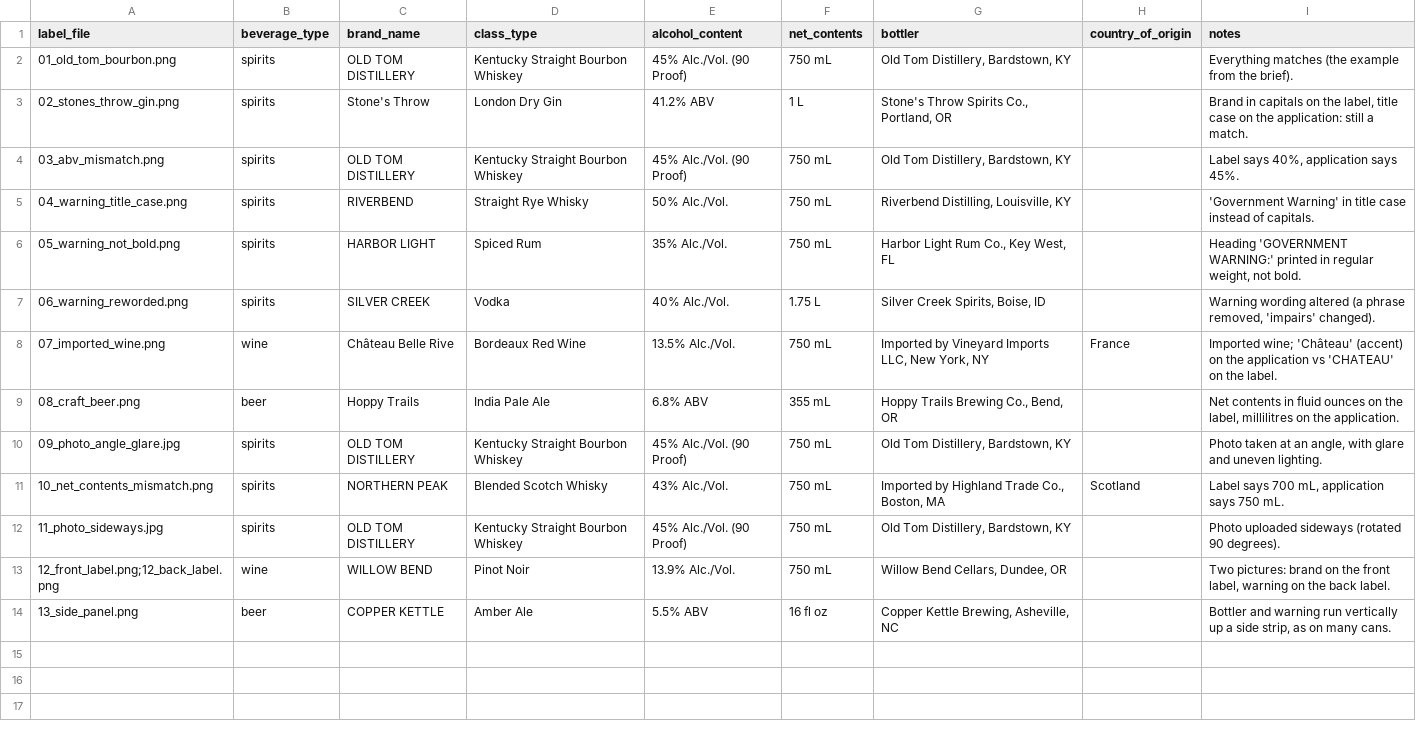
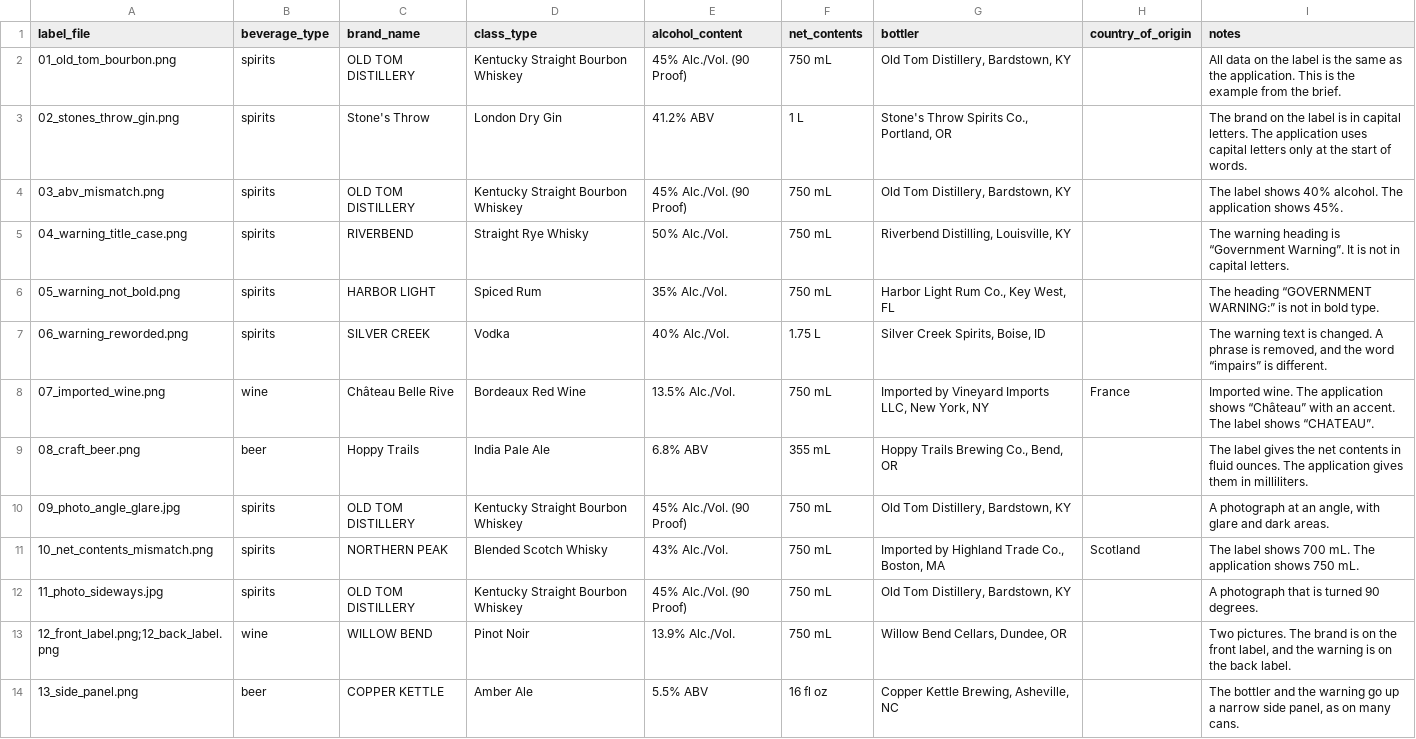
Before and after one commit to mkornreich/treasurytakehome, a CSV file: samples/batch_applications.csv, drawn as a sheet.

```diff
--- a/samples/batch_applications.csv
+++ b/samples/batch_applications.csv
@@ -1,14 +1,14 @@
 label_file,beverage_type,brand_name,class_type,alcohol_content,net_contents,bottler,country_of_origin,notes
-01_old_tom_bourbon.png,spirits,OLD TOM DISTILLERY,Kentucky Straight Bourbon Whiskey,45% Alc./Vol. (90 Proof),750 mL,"Old Tom Distillery, Bardstown, KY",,Everything matches (the example from the brief).
-02_stones_throw_gin.png,spirits,Stone's Throw,London Dry Gin,41.2% ABV,1 L,"Stone's Throw Spirits Co., Portland, OR",,"Brand in capitals on the label, title case on the application: still a match."
-03_abv_mismatch.png,spirits,OLD TOM DISTILLERY,Kentucky Straight Bourbon Whiskey,45% Alc./Vol. (90 Proof),750 mL,"Old Tom Distillery, Bardstown, KY",,"Label says 40%, application says 45%."
-04_warning_title_case.png,spirits,RIVERBEND,Straight Rye Whisky,50% Alc./Vol.,750 mL,"Riverbend Distilling, Louisville, KY",,'Government Warning' in title case instead of capitals.
-05_warning_not_bold.png,spirits,HARBOR LIGHT,Spiced Rum,35% Alc./Vol.,750 mL,"Harbor Light Rum Co., Key West, FL",,"Heading 'GOVERNMENT WARNING:' printed in regular weight, not bold."
-06_warning_reworded.png,spirits,SILVER CREEK,Vodka,40% Alc./Vol.,1.75 L,"Silver Creek Spirits, Boise, ID",,"Warning wording altered (a phrase removed, 'impairs' changed)."
-07_imported_wine.png,wine,Château Belle Rive,Bordeaux Red Wine,13.5% Alc./Vol.,750 mL,"Imported by Vineyard Imports LLC, New York, NY",France,Imported wine; 'Château' (accent) on the application vs 'CHATEAU' on the label.
-08_craft_beer.png,beer,Hoppy Trails,India Pale Ale,6.8% ABV,355 mL,"Hoppy Trails Brewing Co., Bend, OR",,"Net contents in fluid ounces on the label, millilitres on the application."
-09_photo_angle_glare.jpg,spirits,OLD TOM DISTILLERY,Kentucky Straight Bourbon Whiskey,45% Alc./Vol. (90 Proof),750 mL,"Old Tom Distillery, Bardstown, KY",,"Photo taken at an angle, with glare and uneven lighting."
-10_net_contents_mismatch.png,spirits,NORTHERN PEAK,Blended Scotch Whisky,43% Alc./Vol.,750 mL,"Imported by Highland Trade Co., Boston, MA",Scotland,"Label says 700 mL, application says 750 mL."
-11_photo_sideways.jpg,spirits,OLD TOM DISTILLERY,Kentucky Straight Bourbon Whiskey,45% Alc./Vol. (90 Proof),750 mL,"Old Tom Distillery, Bardstown, KY",,Photo uploaded sideways (rotated 90 degrees).
-12_front_label.png;12_back_label.png,wine,WILLOW BEND,Pinot Noir,13.9% Alc./Vol.,750 mL,"Willow Bend Cellars, Dundee, OR",,"Two pictures: brand on the front label, warning on the back label."
-13_side_panel.png,beer,COPPER KETTLE,Amber Ale,5.5% ABV,16 fl oz,"Copper Kettle Brewing, Asheville, NC",,"Bottler and warning run vertically up a side strip, as on many cans."
+01_old_tom_bourbon.png,spirits,OLD TOM DISTILLERY,Kentucky Straight Bourbon Whiskey,45% Alc./Vol. (90 Proof),750 mL,"Old Tom Distillery, Bardstown, KY",,All data on the label is the same as the application. This is the example from the brief.
+02_stones_throw_gin.png,spirits,Stone's Throw,London Dry Gin,41.2% ABV,1 L,"Stone's Throw Spirits Co., Portland, OR",,The brand on the label is in capital letters. The application uses capital letters only at the start of words.
+03_abv_mismatch.png,spirits,OLD TOM DISTILLERY,Kentucky Straight Bourbon Whiskey,45% Alc./Vol. (90 Proof),750 mL,"Old Tom Distillery, Bardstown, KY",,The label shows 40% alcohol. The application shows 45%.
+04_warning_title_case.png,spirits,RIVERBEND,Straight Rye Whisky,50% Alc./Vol.,750 mL,"Riverbend Distilling, Louisville, KY",,The warning heading is “Government Warning”. It is not in capital letters.
+05_warning_not_bold.png,spirits,HARBOR LIGHT,Spiced Rum,35% Alc./Vol.,750 mL,"Harbor Light Rum Co., Key West, FL",,The heading “GOVERNMENT WARNING:” is not in bold type.
+06_warning_reworded.png,spirits,SILVER CREEK,Vodka,40% Alc./Vol.,1.75 L,"Silver Creek Spirits, Boise, ID",,"The warning text is changed. A phrase is removed, and the word “impairs” is different."
+07_imported_wine.png,wine,Château Belle Rive,Bordeaux Red Wine,13.5% Alc./Vol.,750 mL,"Imported by Vineyard Imports LLC, New York, NY",France,Imported wine. The application shows “Château” with an accent. The label shows “CHATEAU”.
+08_craft_beer.png,beer,Hoppy Trails,India Pale Ale,6.8% ABV,355 mL,"Hoppy Trails Brewing Co., Bend, OR",,The label gives the net contents in fluid ounces. The application gives them in milliliters.
+09_photo_angle_glare.jpg,spirits,OLD TOM DISTILLERY,Kentucky Straight Bourbon Whiskey,45% Alc./Vol. (90 Proof),750 mL,"Old Tom Distillery, Bardstown, KY",,"A photograph at an angle, with glare and dark areas."
+10_net_contents_mismatch.png,spirits,NORTHERN PEAK,Blended Scotch Whisky,43% Alc./Vol.,750 mL,"Imported by Highland Trade Co., Boston, MA",Scotland,The label shows 700 mL. The application shows 750 mL.
+11_photo_sideways.jpg,spirits,OLD TOM DISTILLERY,Kentucky Straight Bourbon Whiskey,45% Alc./Vol. (90 Proof),750 mL,"Old Tom Distillery, Bardstown, KY",,A photograph that is turned 90 degrees.
+12_front_label.png;12_back_label.png,wine,WILLOW BEND,Pinot Noir,13.9% Alc./Vol.,750 mL,"Willow Bend Cellars, Dundee, OR",,"Two pictures. The brand is on the front label, and the warning is on the back label."
+13_side_panel.png,beer,COPPER KETTLE,Amber Ale,5.5% ABV,16 fl oz,"Copper Kettle Brewing, Asheville, NC",,"The bottler and the warning go up a narrow side panel, as on many cans."
```
Also changed, not shown: 16 other files.
